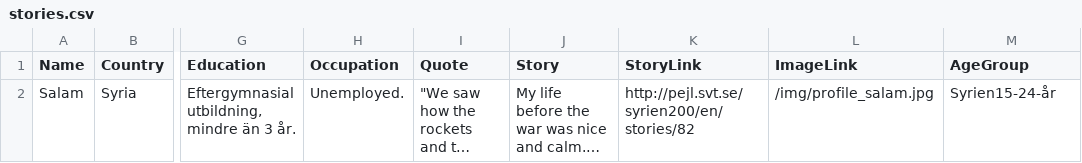
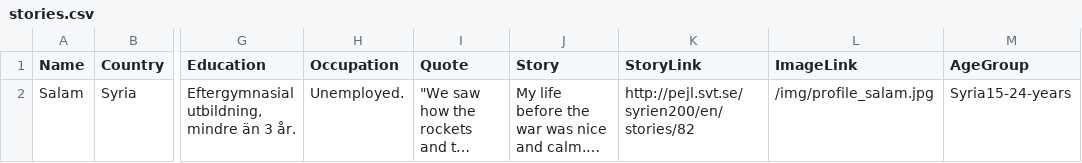
Before and after one commit to connienguyen/infovis2018, a CSV file: data/stories.csv, drawn as a sheet; only a part is shown, gaps mark what is left out; long unchanged cells end in …; the diff names each change by its address in the sheet, - before the commit and + after, or states it on an @@ line.

Commit message:
Fix for translation bug

```diff
--- a/data/stories.csv
+++ b/data/stories.csv
-M2 (AgeGroup): Syrien15-24-år
+M2 (AgeGroup): Syria15-24-years
```
Also changed, not shown: 1 other file.
